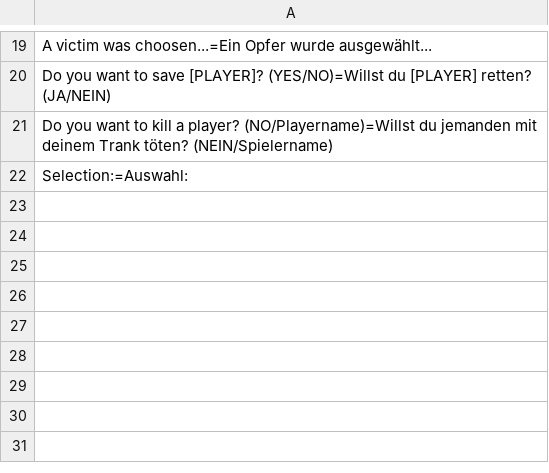
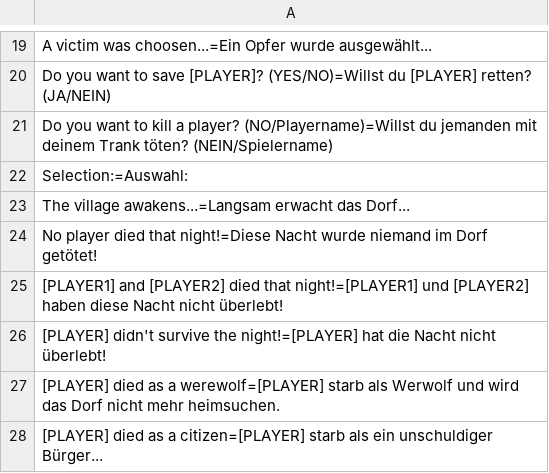
Before and after one commit to Kolaz19/werewolf_discord_bot, a CSV file: translation.csv, drawn as a sheet; only a part is shown, gaps mark what is left out; the diff names each change by its address in the sheet, - before the commit and + after, or states it on an @@ line.

Commit message:
Selection of dead players with change of methods to specify the player and the player role

```diff
--- a/translation.csv
+++ b/translation.csv
+row 23: The village awakens...=Langsam erwacht das Dorf...
+row 24: No player died that night!=Diese Nacht wurde niemand im Dorf getötet!
+row 25: [PLAYER1] and [PLAYER2] died that night!=[PLAYER1] und [PLAYER2] haben diese Nacht nicht überlebt!
+row 26: [PLAYER] didn't survive the night!=[PLAYER] hat die Nacht nicht überlebt!
+row 27: [PLAYER] died as a werewolf=[PLAYER] starb als Werwolf und wird das Dorf nicht mehr heimsuchen.
+row 28: [PLAYER] died as a citizen=[PLAYER] starb als ein unschuldiger Bürger...
```
Also changed, not shown: 1 other file.
